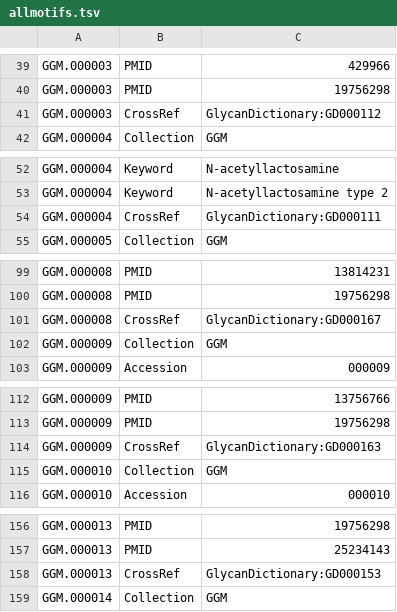
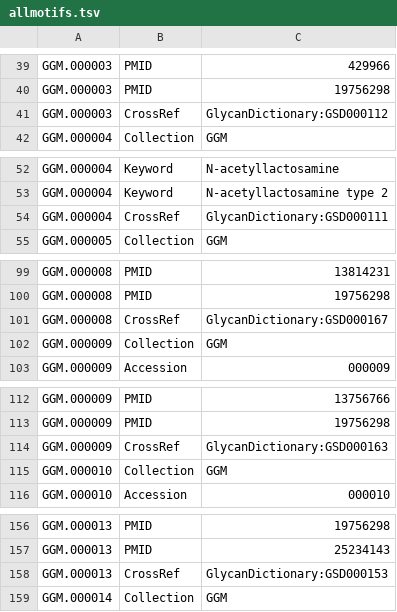
Before and after one commit to glygen-glycan-data/PyGly, a TSV file: smw/glycandata/export/allmotifs.tsv, drawn as a sheet; only a part is shown, gaps mark what is left out; the diff covers the shown part only.

Commit message:
update GlycanDictionary accession format

```diff
--- a/smw/glycandata/export/allmotifs.tsv
+++ b/smw/glycandata/export/allmotifs.tsv
@@ -40,3 +40,3 @@ GGM.000003	PMID	429966
 GGM.000003	PMID	19756298
-GGM.000003	CrossRef	GlycanDictionary:GD000112
+GGM.000003	CrossRef	GlycanDictionary:GSD000112
 GGM.000004	Collection	GGM
@@ -53,3 +53,3 @@ GGM.000004	Keyword	N-acetyllactosamine
 GGM.000004	Keyword	N-acetyllactosamine type 2
-GGM.000004	CrossRef	GlycanDictionary:GD000111
+GGM.000004	CrossRef	GlycanDictionary:GSD000111
 GGM.000005	Collection	GGM
@@ -100,3 +100,3 @@ GGM.000008	PMID	13814231
 GGM.000008	PMID	19756298
-GGM.000008	CrossRef	GlycanDictionary:GD000167
+GGM.000008	CrossRef	GlycanDictionary:GSD000167
 GGM.000009	Collection	GGM
@@ -113,3 +113,3 @@ GGM.000009	PMID	13756766
 GGM.000009	PMID	19756298
-GGM.000009	CrossRef	GlycanDictionary:GD000163
+GGM.000009	CrossRef	GlycanDictionary:GSD000163
 GGM.000010	Collection	GGM
@@ -157,3 +157,3 @@ GGM.000013	PMID	19756298
 GGM.000013	PMID	25234143
-GGM.000013	CrossRef	GlycanDictionary:GD000153
+GGM.000013	CrossRef	GlycanDictionary:GSD000153
 GGM.000014	Collection	GGM
```
Also changed, not shown: 93 edited cells elsewhere in this file, 3 other files.
